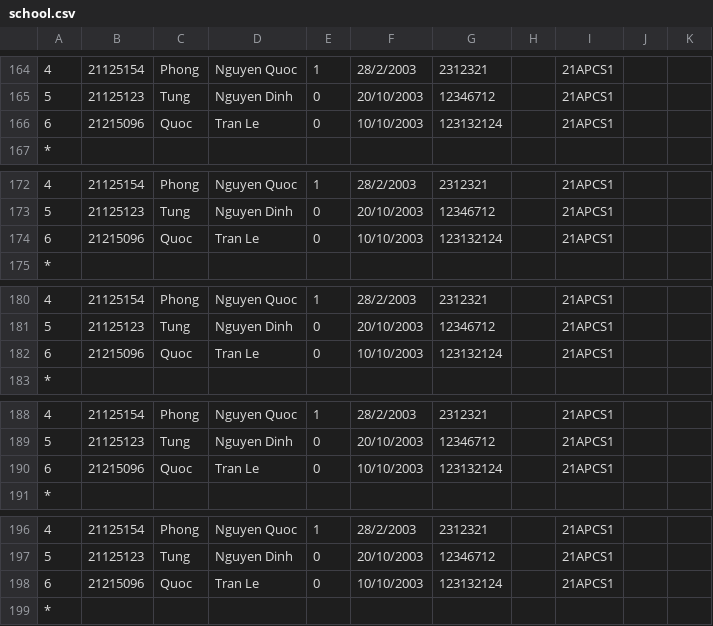
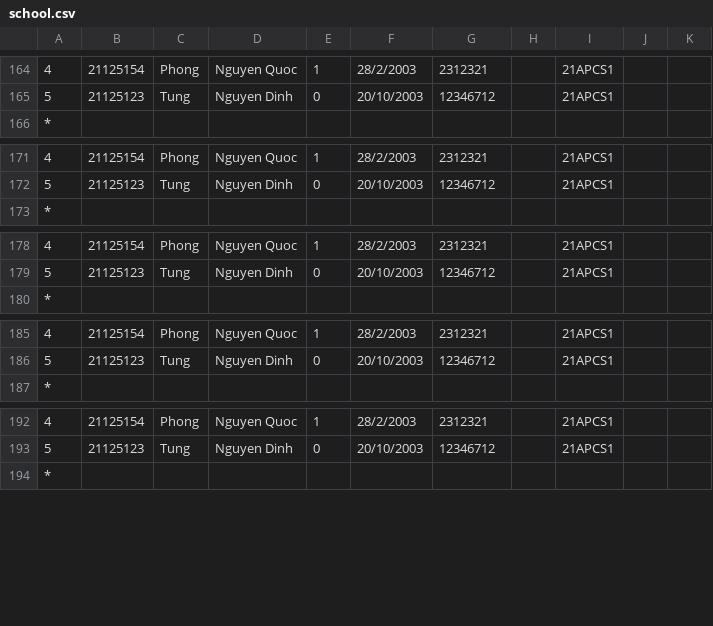
Before and after one commit to trongnghia2304/CS162-PortalApp, a CSV file: CS162-21APCS-18125030/csv/school.csv, drawn as a sheet; only a part is shown, gaps mark what is left out; the diff covers the shown part only; the diff names each change by its address in the sheet, - before the commit and + after, or states it on an @@ line.

Commit message:
Update class_list.csv

```diff
--- a/CS162-21APCS-18125030/csv/school.csv
+++ b/CS162-21APCS-18125030/csv/school.csv
-row 166: 6 | 21215096 | Quoc | Tran Le | 0 | 10/10/2003 | 123132124 |  | 21APCS1
-row 174: 6 | 21215096 | Quoc | Tran Le | 0 | 10/10/2003 | 123132124 |  | 21APCS1
-row 182: 6 | 21215096 | Quoc | Tran Le | 0 | 10/10/2003 | 123132124 |  | 21APCS1
-row 190: 6 | 21215096 | Quoc | Tran Le | 0 | 10/10/2003 | 123132124 |  | 21APCS1
-row 198: 6 | 21215096 | Quoc | Tran Le | 0 | 10/10/2003 | 123132124 |  | 21APCS1
```
Also changed, not shown: 5 removed rows elsewhere in this file, CS162-21APCS-18125030/csv/class_list.csv.
